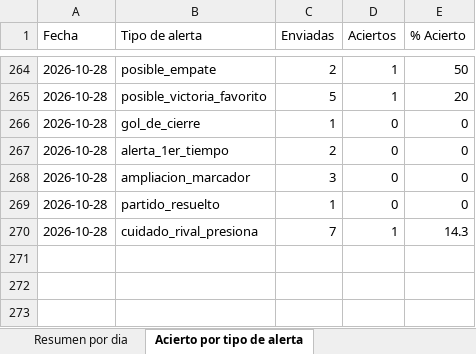
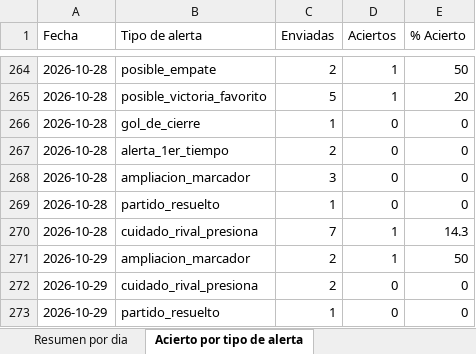
Before and after one commit to erikolivo/alertas-apuestas-espn, an Excel workbook: data/estadisticas.xlsx, sheet Acierto por tipo de alerta, drawn as a sheet; only a part is shown, gaps mark what is left out; values as stored, in another font and other column widths than the file's, no borders; the diff names each change by its address in the sheet, - before the commit and + after, or states it on an @@ line.

```diff
--- a/data/estadisticas.xlsx (sheet Acierto por tipo de alerta)
+++ b/data/estadisticas.xlsx (sheet Acierto por tipo de alerta)
+row 271: 2026-10-29 | ampliacion_marcador | 2 | 1 | 50
+row 272: 2026-10-29 | cuidado_rival_presiona | 2 | 0 | 0
+row 273: 2026-10-29 | partido_resuelto | 1 | 0 | 0
```
Also changed, not shown: sheet Resultados diarios, sheet Resumen por dia, 5 other files.
